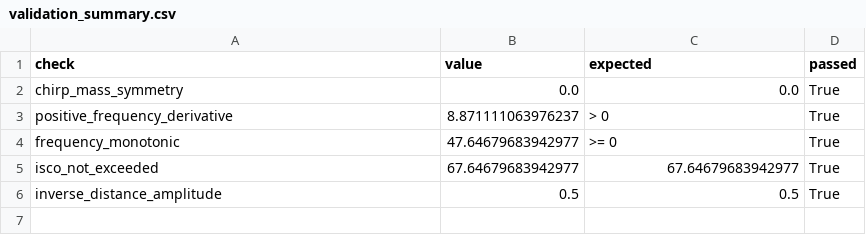
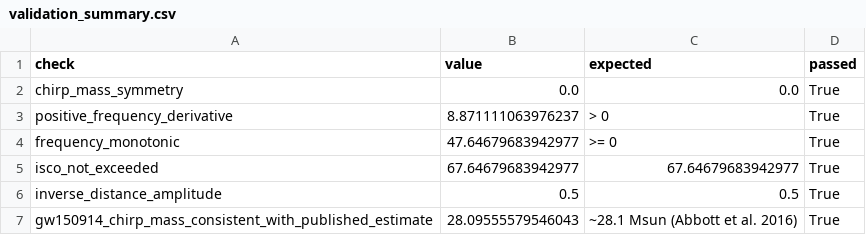
Before and after one commit to Biswajit1999/Gravitational_Wave_Chirp_Lab, a CSV file: data/validation_summary.csv, drawn as a sheet; the diff names each change by its address in the sheet, - before the commit and + after, or states it on an @@ line.

Commit message:
Expand README with scientific background, pipeline, and math appendix; add GW150914 chirp-mass sanity check

```diff
--- a/data/validation_summary.csv
+++ b/data/validation_summary.csv
+row 7: gw150914_chirp_mass_consistent_with_published_estimate | 28.09555579546043 | ~28.1 Msun (Abbott et al. 2016) | True
```
Also changed, not shown: 2 other files.
